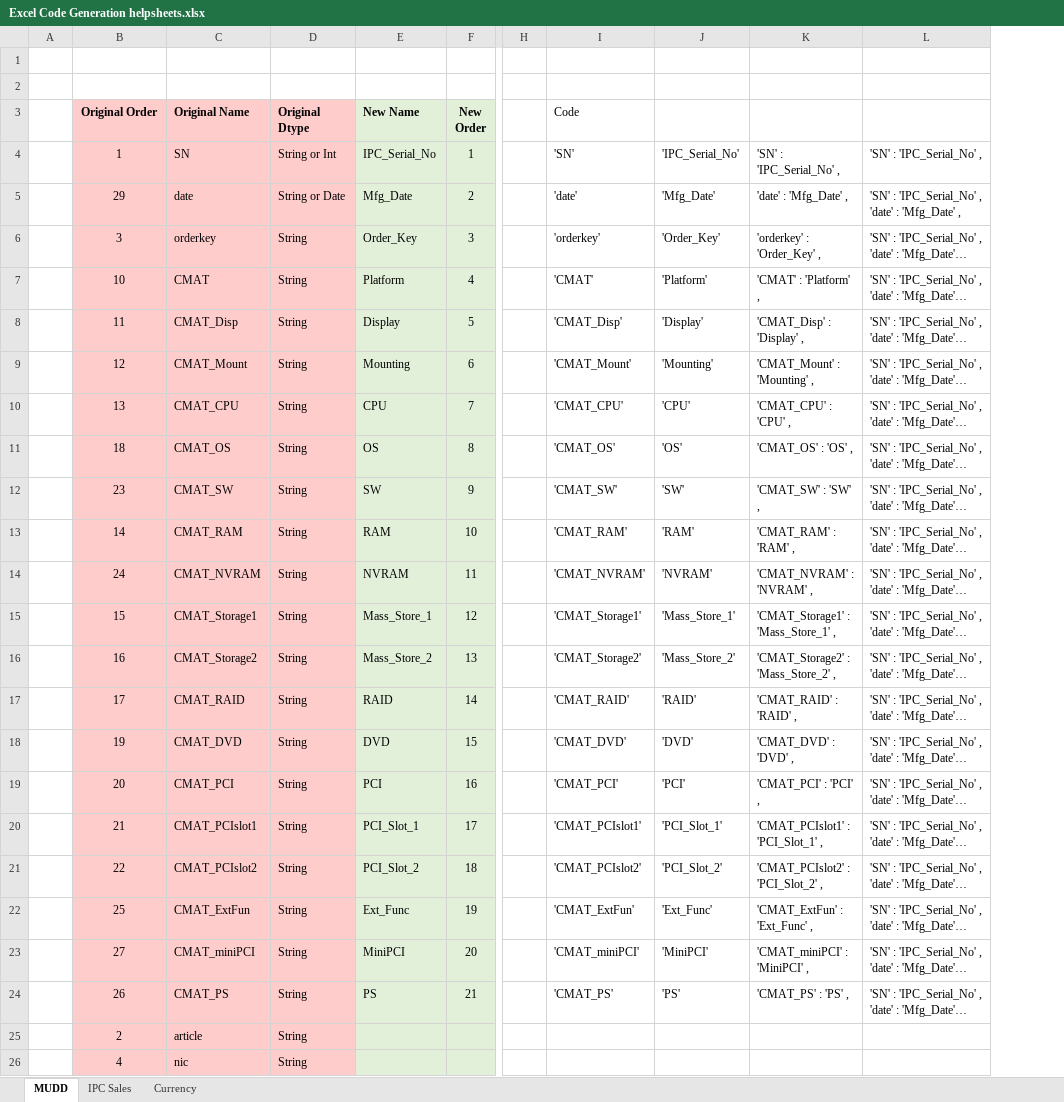
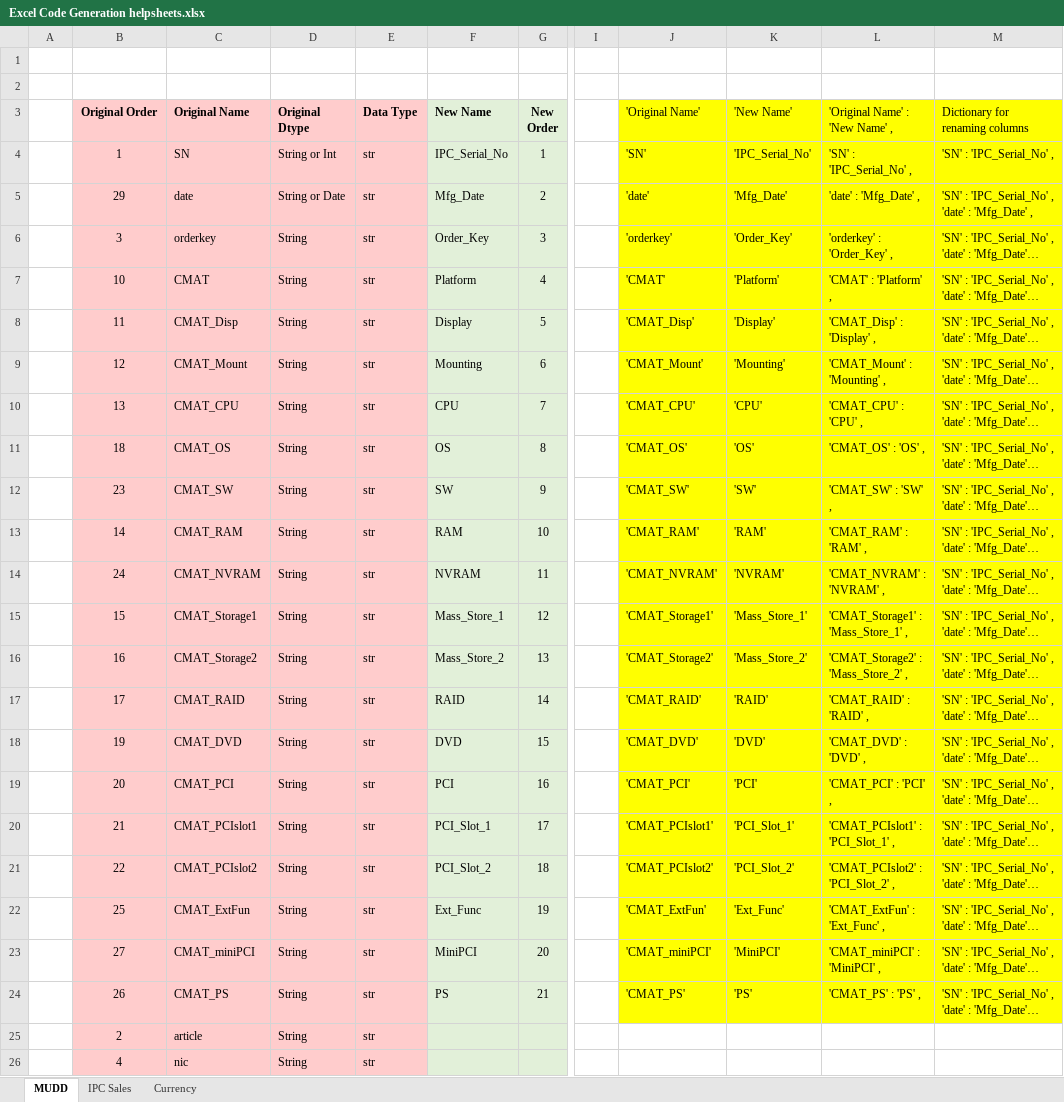
Before and after one commit to JeffPinegar/Proj2_ETL, an Excel workbook: Resources/Excel Code Generation helpsheets.xlsx, sheet MUDD, drawn as a sheet; only a part is shown, gaps mark what is left out; long unchanged cells end in …; values as stored, in another font and other column widths than the file's, no borders; addresses are those after the commit; the diff covers the shown part only; the diff names each change by its address in the sheet, - before the commit and + after, or states it on an @@ line.

```diff
--- a/Resources/Excel Code Generation helpsheets.xlsx (sheet MUDD)
+++ b/Resources/Excel Code Generation helpsheets.xlsx (sheet MUDD)
+column E (Data Type), rows 4-26: all str
-J3: Code
+J3: 'Original Name'
-J3:M24 fill: none
+J3:M24 fill: #FFFF00
-K3: (empty)
+K3: 'New Name'
-L3: (empty)
+L3: 'Original Name' : 'New Name' ,
-M3: (empty)
+M3: Dictionary for renaming columns
```
Also changed, not shown: 29 added rows, 21 hidden or unhidden rows, 4 edited cells and cell formats elsewhere in this sheet, sheet IPC Sales, formulas that keep their value, hidden cells, 1 other file.
